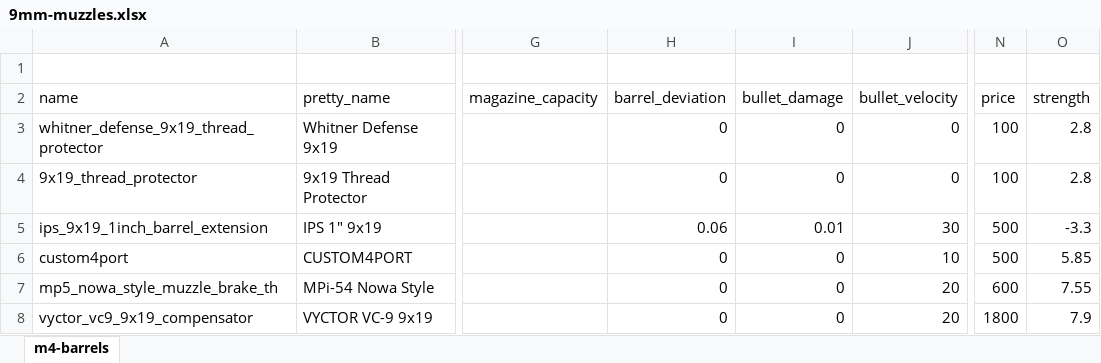
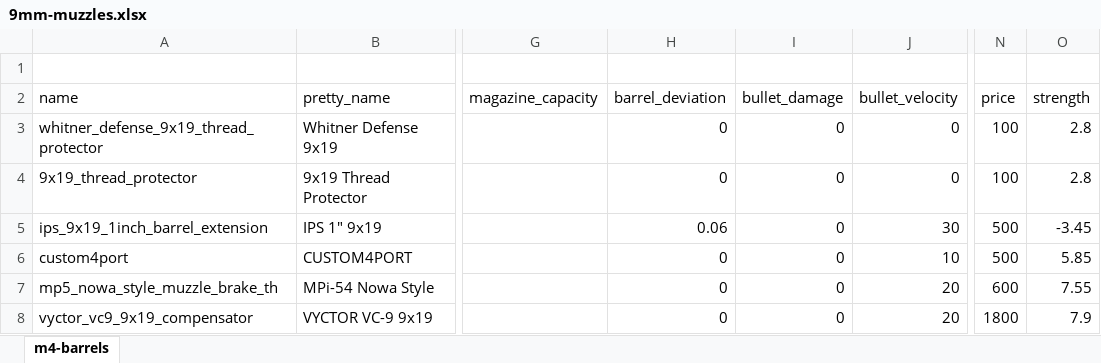
Before and after one commit to recoil-group/deadline-balancing, an Excel workbook: changes/9mm-muzzles.xlsx, sheet m4-barrels, drawn as a sheet; only a part is shown, gaps mark what is left out; values as stored, in another font and other column widths than the file's, no borders; the diff covers the shown part only; the diff names each change by its address in the sheet, - before the commit and + after, or states it on an @@ line.

```diff
--- a/changes/9mm-muzzles.xlsx (sheet m4-barrels)
+++ b/changes/9mm-muzzles.xlsx (sheet m4-barrels)
-I5 (bullet_damage): 0.01
+I5 (bullet_damage): 0
-O5 (strength): -3.3
+O5 (strength): -3.45
```
Also changed, not shown: 37 edited cells elsewhere in this sheet, 2 other files.
